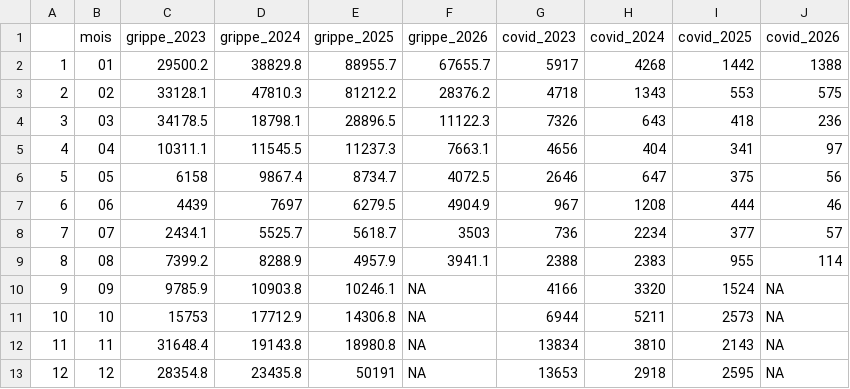
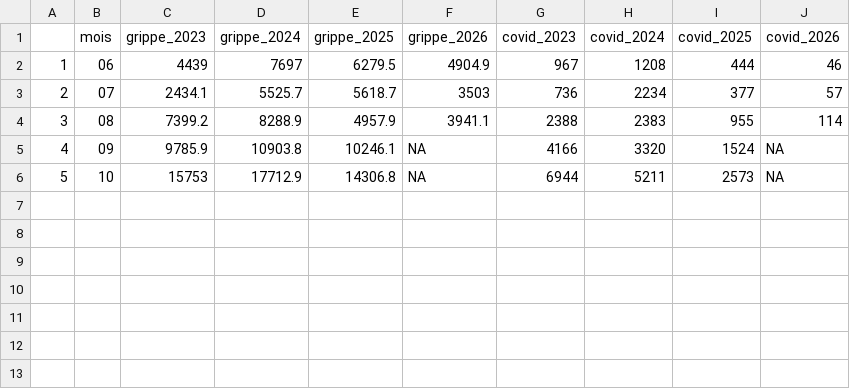
Before and after one commit to vey83/grippe, a CSV file: data_final.csv, drawn as a sheet; removed rows and columns are numbered as before the commit, all else as after; the diff names each change by its address in the sheet, - before the commit and + after, or states it on an @@ line.

Commit message:
mois 6-10

```diff
--- a/data_final.csv
+++ b/data_final.csv
-row 2: 1 | 01 | 29500.2 | 38829.8 | 88955.7 | 67655.7 | 5917 | 4268 | 1442 | 1388
-row 3: 2 | 02 | 33128.1 | 47810.3 | 81212.2 | 28376.2 | 4718 | 1343 | 553 | 575
-row 4: 3 | 03 | 34178.5 | 18798.1 | 28896.5 | 11122.3 | 7326 | 643 | 418 | 236
-row 5: 4 | 04 | 10311.1 | 11545.5 | 11237.3 | 7663.1 | 4656 | 404 | 341 | 97
-row 6: 5 | 05 | 6158 | 9867.4 | 8734.7 | 4072.5 | 2646 | 647 | 375 | 56
@@ column A renumbered between rows 2 and 6 @@
-row 12: 11 | 11 | 31648.4 | 19143.8 | 18980.8 | NA | 13834 | 3810 | 2143 | NA
-row 13: 12 | 12 | 28354.8 | 23435.8 | 50191 | NA | 13653 | 2918 | 2595 | NA
```
